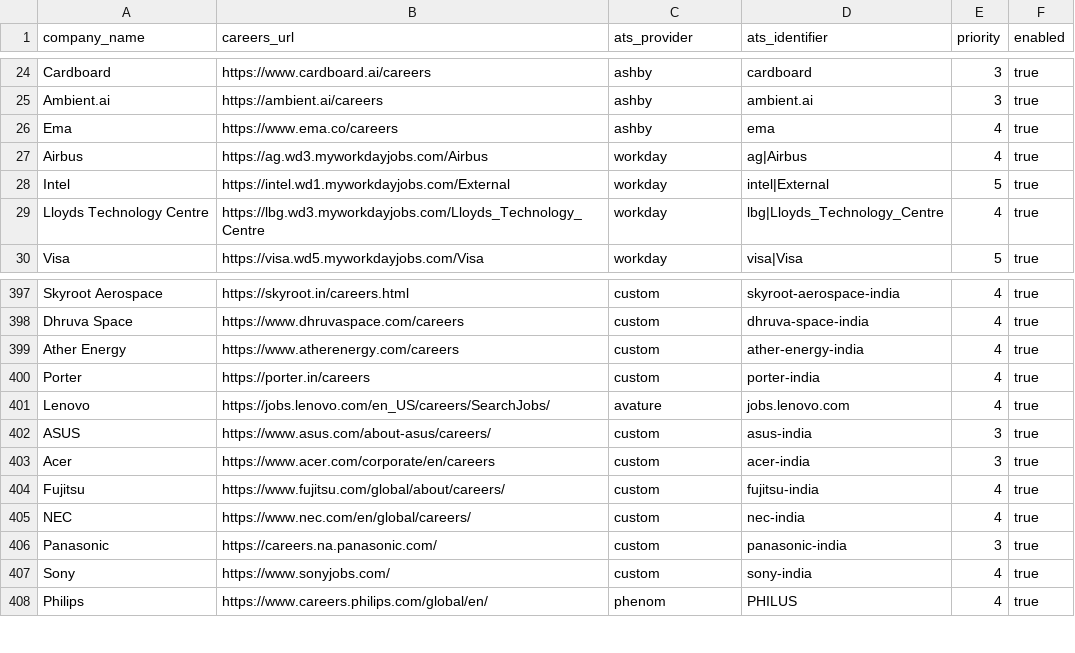
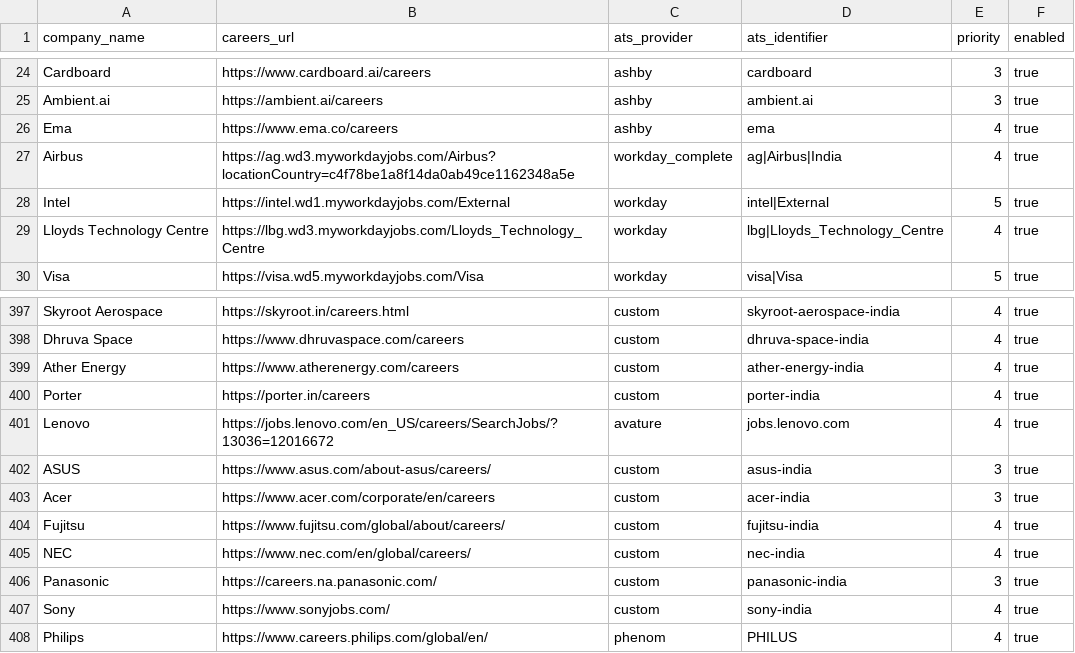
Before and after one commit to chandanvura/JobRadar, a CSV file: companies/companies.csv, drawn as a sheet; only a part is shown, gaps mark what is left out.

Commit message:
Repair Airbus and Lenovo India collection and bound transient read retries

```diff
--- a/companies/companies.csv
+++ b/companies/companies.csv
@@ -26,3 +26,3 @@ Ambient.ai,https://ambient.ai/careers,ashby,ambient.ai,3,true
 Ema,https://www.ema.co/careers,ashby,ema,4,true
-Airbus,https://ag.wd3.myworkdayjobs.com/Airbus,workday,ag|Airbus,4,true
+Airbus,https://ag.wd3.myworkdayjobs.com/Airbus?locationCountry=c4f78be1a8f14da0ab49ce1162348a5e,workday_complete,ag|Airbus|India,4,true
 Intel,https://intel.wd1.myworkdayjobs.com/External,workday,intel|External,5,true
@@ -400,3 +400,3 @@ Ather Energy,https://www.atherenergy.com/careers,custom,ather-energy-india,4,tru
 Porter,https://porter.in/careers,custom,porter-india,4,true
-Lenovo,https://jobs.lenovo.com/en_US/careers/SearchJobs/,avature,jobs.lenovo.com,4,true
+Lenovo,https://jobs.lenovo.com/en_US/careers/SearchJobs/?13036=12016672,avature,jobs.lenovo.com,4,true
 ASUS,https://www.asus.com/about-asus/careers/,custom,asus-india,3,true
```
Also changed, not shown: 4 other files.
